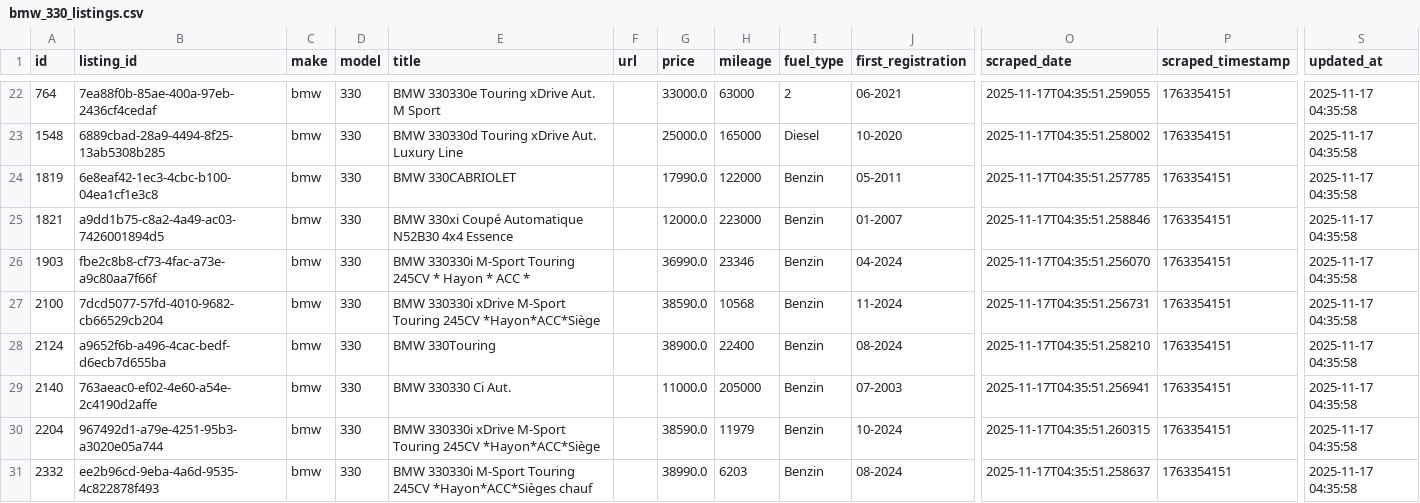
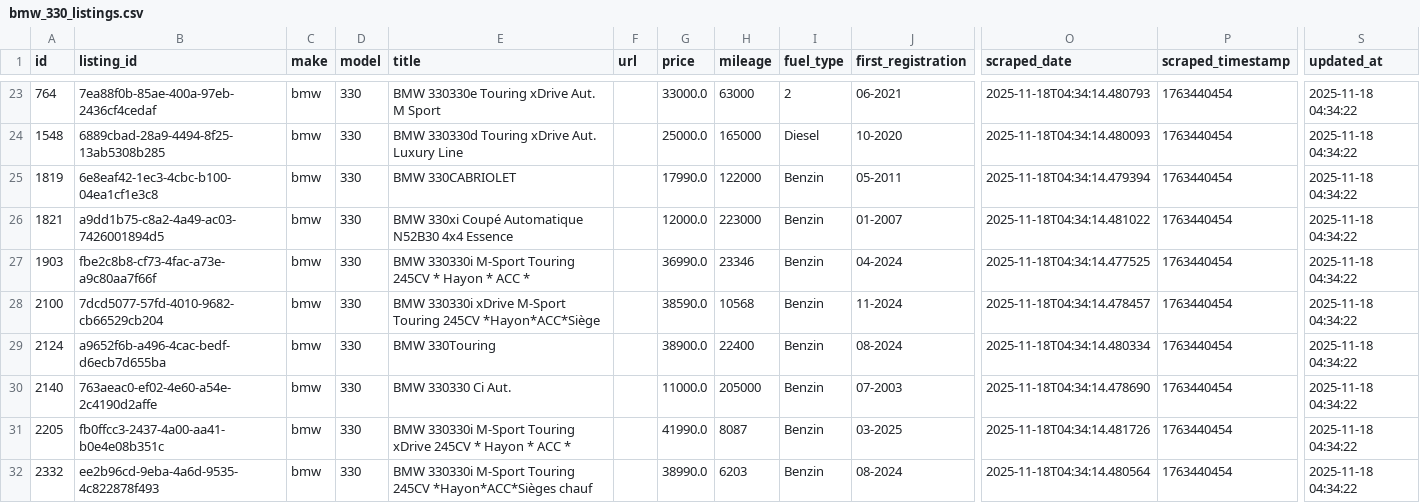
Before and after one commit to masterries/AutoAnalyse, a CSV file: scrapper/data/bmw_330_listings.csv, drawn as a sheet; only a part is shown, gaps mark what is left out; addresses are those after the commit; the diff covers the shown part only; the diff names each change by its address in the sheet, - before the commit and + after, or states it on an @@ line.

```diff
--- a/scrapper/data/bmw_330_listings.csv
+++ b/scrapper/data/bmw_330_listings.csv
-O23 (scraped_date): 2025-11-17T04:35:51.259055
+O23 (scraped_date): 2025-11-18T04:34:14.480793
-P23:P32 (scraped_timestamp): 1763354151
+P23:P32 (scraped_timestamp): 1763440454
-S23:S32 (updated_at): 2025-11-17 04:35:58
+S23:S32 (updated_at): 2025-11-18 04:34:22
-O24 (scraped_date): 2025-11-17T04:35:51.258002
+O24 (scraped_date): 2025-11-18T04:34:14.480093
-O25 (scraped_date): 2025-11-17T04:35:51.257785
+O25 (scraped_date): 2025-11-18T04:34:14.479394
-O26 (scraped_date): 2025-11-17T04:35:51.258846
+O26 (scraped_date): 2025-11-18T04:34:14.481022
-O27 (scraped_date): 2025-11-17T04:35:51.256070
+O27 (scraped_date): 2025-11-18T04:34:14.477525
-O28 (scraped_date): 2025-11-17T04:35:51.256731
+O28 (scraped_date): 2025-11-18T04:34:14.478457
-O29 (scraped_date): 2025-11-17T04:35:51.258210
+O29 (scraped_date): 2025-11-18T04:34:14.480334
-O30 (scraped_date): 2025-11-17T04:35:51.256941
+O30 (scraped_date): 2025-11-18T04:34:14.478690
-A31 (id): 2204
+A31 (id): 2205
-B31 (listing_id): 967492d1-a79e-4251-95b3-a3020e05a744
+B31 (listing_id): fb0ffcc3-2437-4a00-aa41-b0e4e08b351c
-E31 (title): BMW 330330i xDrive M-Sport Touring 245CV *Hayon*ACC*Siège
+E31 (title): BMW 330330i M-Sport Touring xDrive 245CV * Hayon * ACC *
-G31 (price): 38590.0
+G31 (price): 41990.0
-H31 (mileage): 11979
+H31 (mileage): 8087
-J31 (first_registration): 10-2024
+J31 (first_registration): 03-2025
-O31 (scraped_date): 2025-11-17T04:35:51.260315
+O31 (scraped_date): 2025-11-18T04:34:14.481726
-O32 (scraped_date): 2025-11-17T04:35:51.258637
+O32 (scraped_date): 2025-11-18T04:34:14.480564
```
Also changed, not shown: 2 added rows, 1 removed row and 87 edited cells elsewhere in this file, scrapper/data/audi_a3_listings.csv, scrapper/data/audi_a4_listings.csv, 39 other files.
